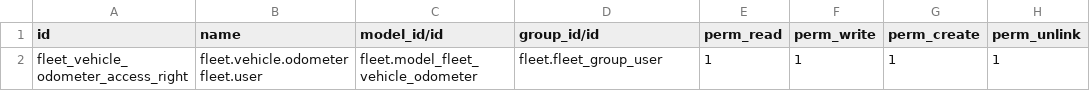
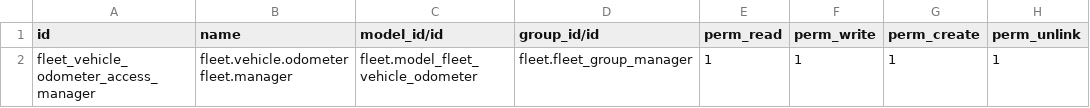
Before and after one commit to CRM-ERP-Odoo/fleet_customize, a CSV file: fleet_customize/security/ir.model.access.csv, drawn as a sheet.

Commit message:
Add access rights for fleet vehicle to fleet user

```diff
--- a/fleet_customize/security/ir.model.access.csv
+++ b/fleet_customize/security/ir.model.access.csv
@@ -1,2 +1,2 @@
 id,name,model_id/id,group_id/id,perm_read,perm_write,perm_create,perm_unlink
-fleet_vehicle_odometer_access_right,fleet.vehicle.odometer fleet.user,fleet.model_fleet_vehicle_odometer,fleet.fleet_group_user,1,1,1,1
+fleet_vehicle_odometer_access_manager,fleet.vehicle.odometer fleet.manager,fleet.model_fleet_vehicle_odometer,fleet.fleet_group_manager,1,1,1,1
```
Also changed, not shown: 1 other file.
